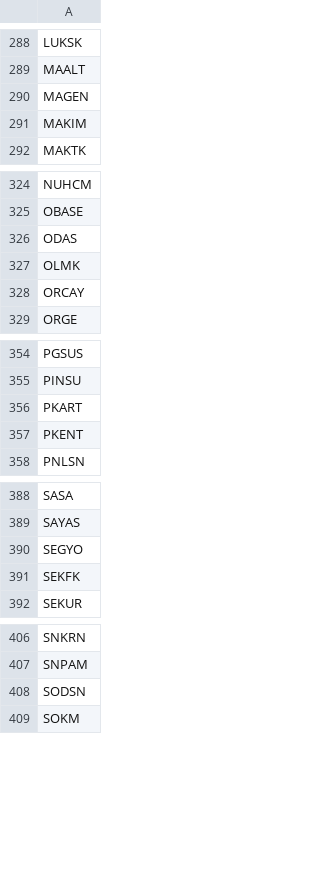
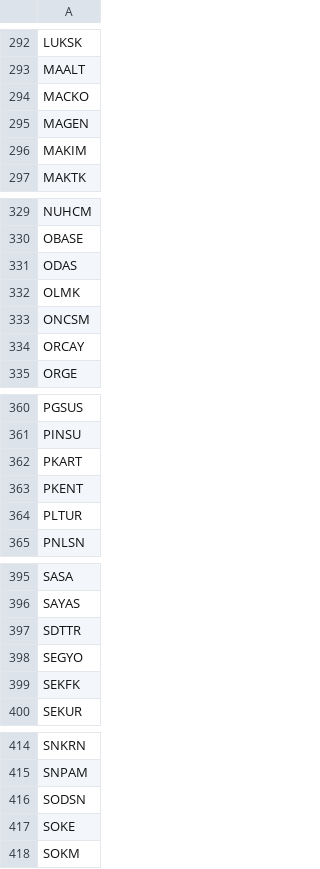
Before and after one commit to f1rzen/halkbank-skorkart-scraper, a CSV file: hisseisimleri.csv, drawn as a sheet; only a part is shown, gaps mark what is left out; the diff covers the shown part only.

```diff
--- a/hisseisimleri.csv
+++ b/hisseisimleri.csv
@@ -289,2 +293,3 @@ LUKSK
 MAALT
+MACKO
 MAGEN
@@ -327,2 +332,3 @@ ODAS
 OLMK
+ONCSM
 ORCAY
@@ -357,2 +363,3 @@ PKART
 PKENT
+PLTUR
 PNLSN
@@ -389,2 +396,3 @@ SASA
 SAYAS
+SDTTR
 SEGYO
@@ -408,2 +416,3 @@ SNPAM
 SODSN
+SOKE
 SOKM
```
Also changed, not shown: 9 added rows elsewhere in this file.
